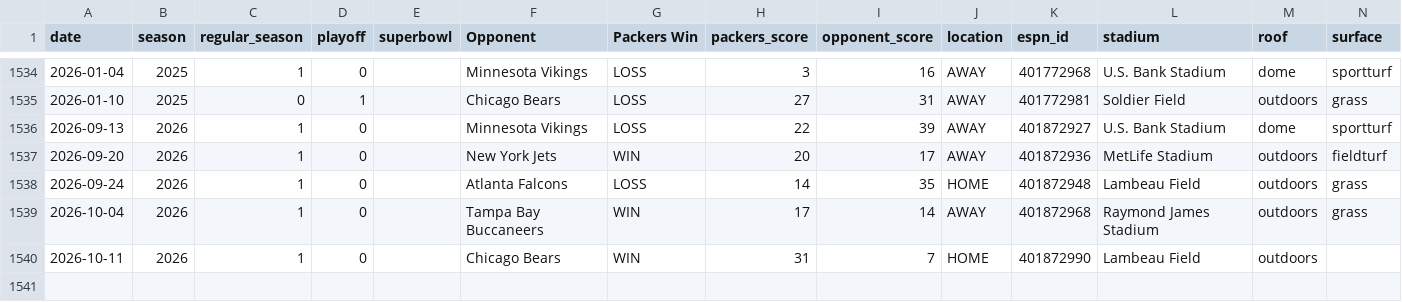
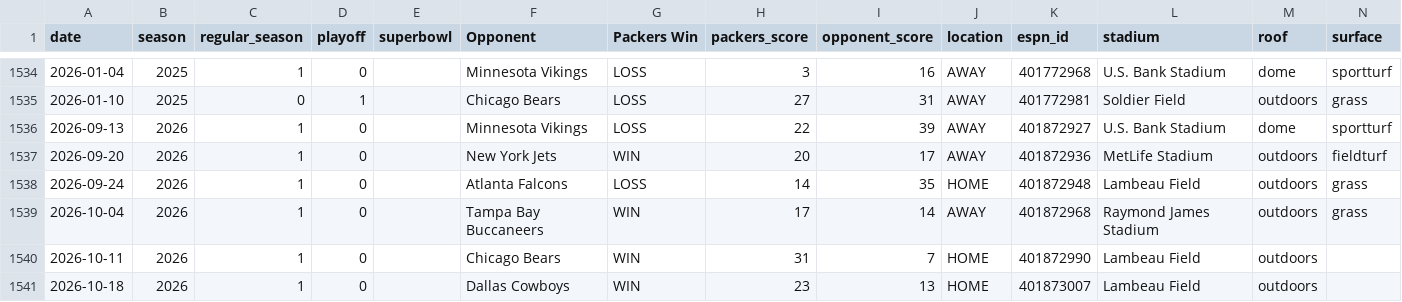
Before and after one commit to rptetzloff/AreThePackersUndefeated, a CSV file: data/packers_games.csv, drawn as a sheet; only a part is shown, gaps mark what is left out; rows hold the shown columns only; the diff names each change by its address in the sheet, - before the commit and + after, or states it on an @@ line.

```diff
--- a/data/packers_games.csv
+++ b/data/packers_games.csv
+row 1541: 2026-10-18 | 2026 | 1 | 0 |  | Dallas Cowboys | WIN | 23 | 13 | HOME | 401873007 | Lambeau Field | outdoors
```
Also changed, not shown: data/packers_season_records.csv, 19 other files.
